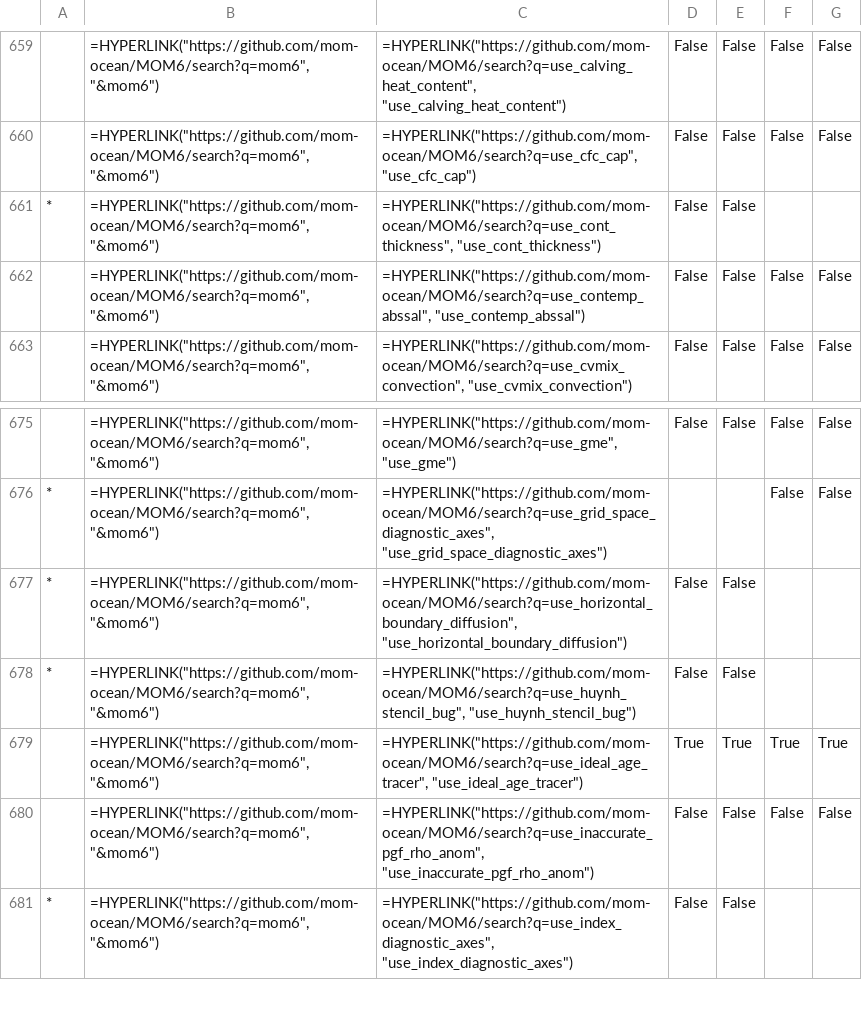
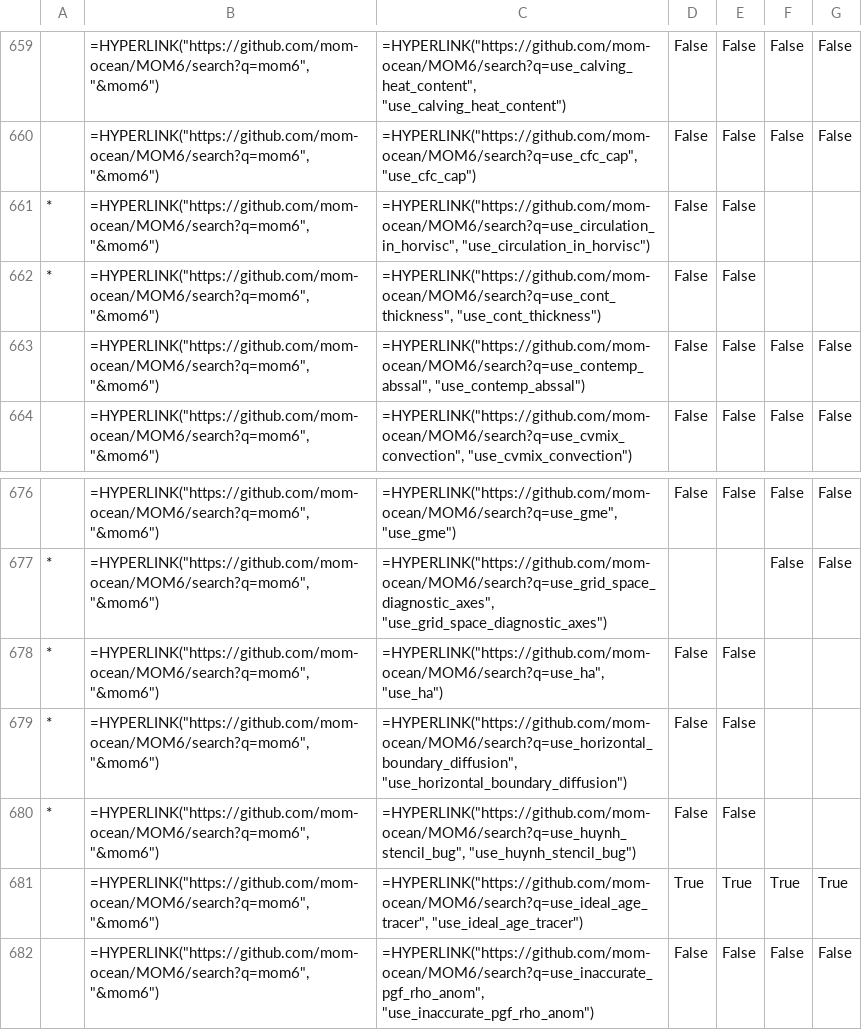
Before and after one commit to COSIMA/access-om3-doc, a CSV file: tables/MOM_input/GFDL-OM4-OM5_nml.csv, drawn as a sheet; only a part is shown, gaps mark what is left out; the shorter side is filled out with more unchanged rows; the diff names each change by its address in the sheet, - before the commit and + after, or states it on an @@ line.

```diff
--- a/tables/MOM_input/GFDL-OM4-OM5_nml.csv
+++ b/tables/MOM_input/GFDL-OM4-OM5_nml.csv
+row 661: * | =HYPERLINK("https://github.com/mom-ocean/MOM6/search?q=mom6", "&mom6") | =HYPERLINK("https://github.com/mom-ocean/MOM6/search?q=use_circulation_in_horvisc", "use_circulation_in_horvisc") | False | False
+row 678: * | =HYPERLINK("https://github.com/mom-ocean/MOM6/search?q=mom6", "&mom6") | =HYPERLINK("https://github.com/mom-ocean/MOM6/search?q=use_ha", "use_ha") | False | False
```
Also changed, not shown: tables/MOM_input/GFDL-OM4-OM5_nml_diff.csv, tables/MOM_input/mom6_global_nml.csv, 47 other files.
